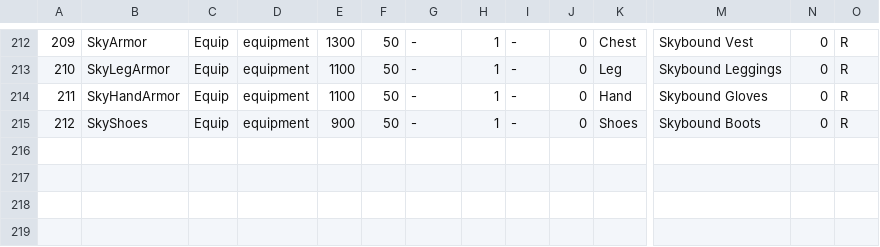
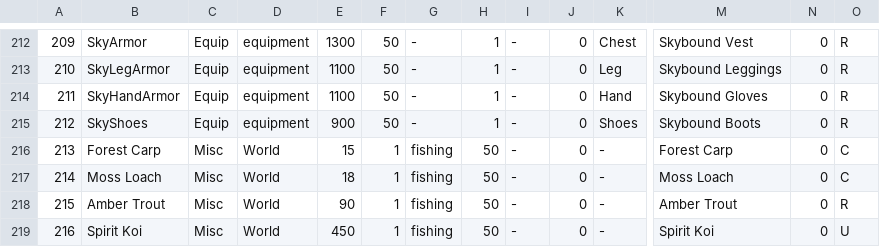
Before and after one commit to coolblue1853/ProjectB, a CSV file: Assets/Resources/ItemSheet.csv, drawn as a sheet; only a part is shown, gaps mark what is left out; rows hold the shown columns only; the diff names each change by its address in the sheet, - before the commit and + after, or states it on an @@ line.

```diff
--- a/Assets/Resources/ItemSheet.csv
+++ b/Assets/Resources/ItemSheet.csv
+row 216: 213 | Forest Carp | Misc | World | 15 | 1 | fishing | 50 | - | 0 | - | Forest Carp | 0 | C
+row 217: 214 | Moss Loach | Misc | World | 18 | 1 | fishing | 50 | - | 0 | - | Moss Loach | 0 | C
+row 218: 215 | Amber Trout | Misc | World | 90 | 1 | fishing | 50 | - | 0 | - | Amber Trout | 0 | R
+row 219: 216 | Spirit Koi | Misc | World | 450 | 1 | fishing | 50 | - | 0 | - | Spirit Koi | 0 | U
```
Also changed, not shown: 39 other files.
